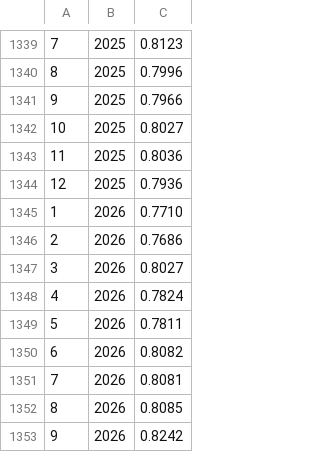
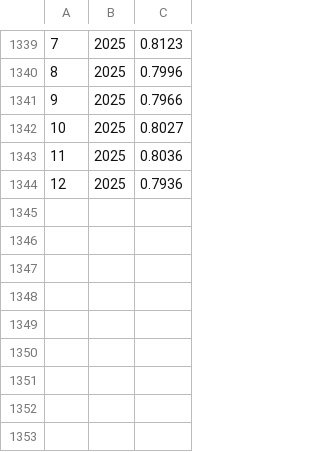
Before and after one commit to b-maldoca/fi, a CSV file: data/usd_chf.csv, drawn as a sheet; only a part is shown, gaps mark what is left out.

```diff
--- a/data/usd_chf.csv
+++ b/data/usd_chf.csv
@@ -1344,10 +1344 @@
 12,2025,0.7936
-1,2026,0.7710
-2,2026,0.7686
-3,2026,0.8027
-4,2026,0.7824
-5,2026,0.7811
-6,2026,0.8082
-7,2026,0.8081
-8,2026,0.8085
-9,2026,0.8242
```
Also changed, not shown: data/gold_usd.csv, 17 other files.
